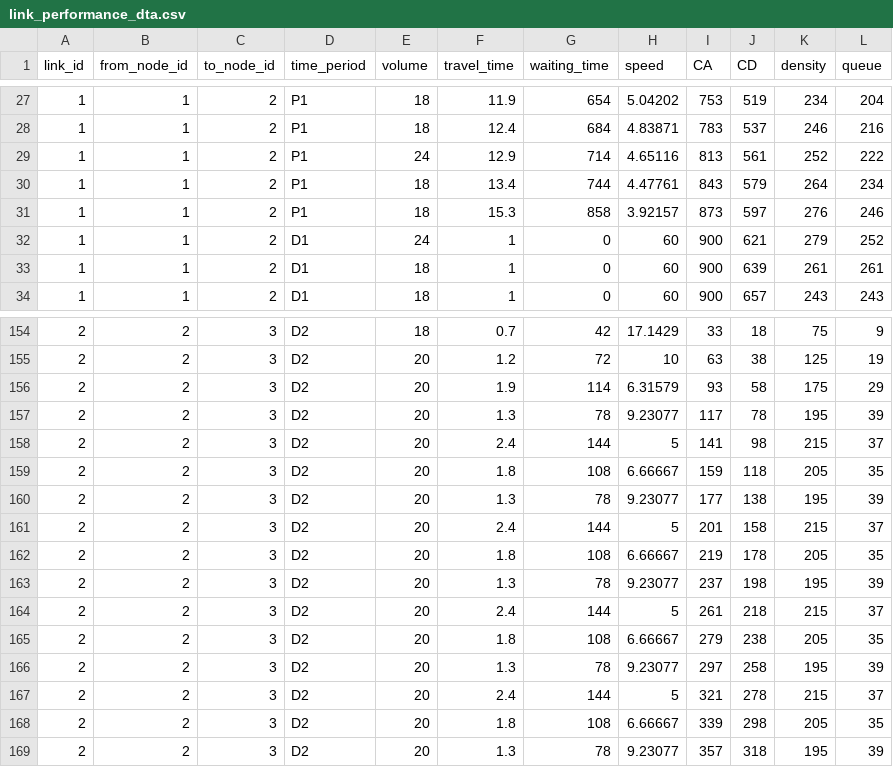
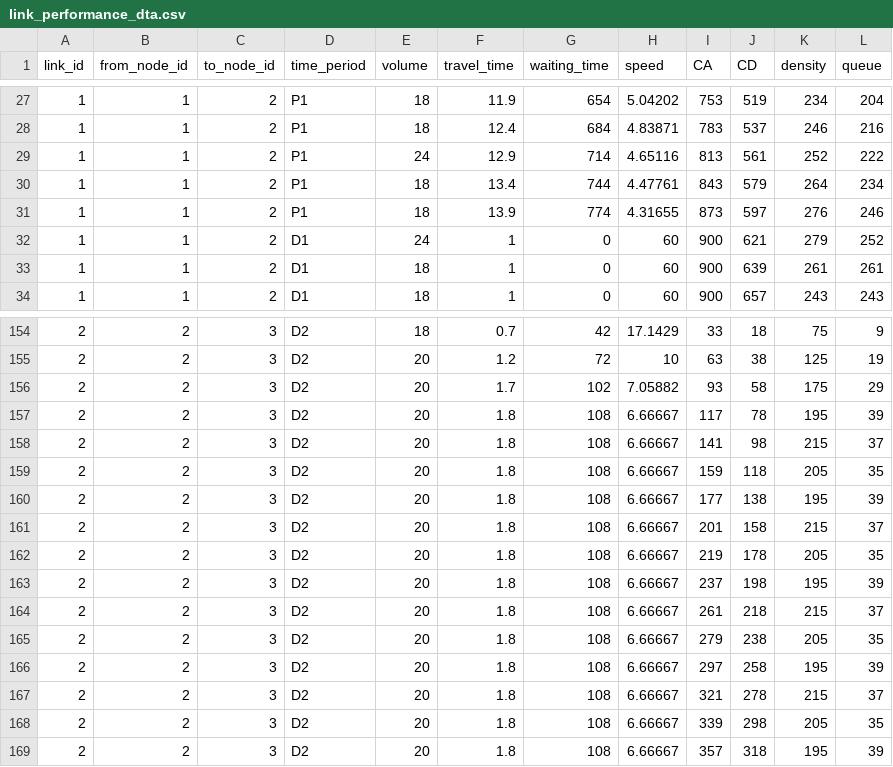
Before and after one commit to asu-trans-ai-lab/openDTA, a CSV file: dev/self_test_simulation/output/ST05a_spatial_spillback/link_performance_dta.csv, drawn as a sheet; only a part is shown, gaps mark what is left out; the diff covers the shown part only.

```diff
--- a/dev/self_test_simulation/output/ST05a_spatial_spillback/link_performance_dta.csv
+++ b/dev/self_test_simulation/output/ST05a_spatial_spillback/link_performance_dta.csv
@@ -30,3 +30,3 @@ link_id,from_node_id,to_node_id,time_period,volume,travel_time,waiting_time,spee
 1,1,2,P1,18,13.4,744,4.47761,843,579,264,234
-1,1,2,P1,18,15.3,858,3.92157,873,597,276,246
+1,1,2,P1,18,13.9,774,4.31655,873,597,276,246
 1,1,2,D1,24,1,0,60,900,621,279,252
@@ -155,15 +155,15 @@ link_id,from_node_id,to_node_id,time_period,volume,travel_time,waiting_time,spee
 2,2,3,D2,20,1.2,72,10,63,38,125,19
-2,2,3,D2,20,1.9,114,6.31579,93,58,175,29
-2,2,3,D2,20,1.3,78,9.23077,117,78,195,39
-2,2,3,D2,20,2.4,144,5,141,98,215,37
+2,2,3,D2,20,1.7,102,7.05882,93,58,175,29
+2,2,3,D2,20,1.8,108,6.66667,117,78,195,39
+2,2,3,D2,20,1.8,108,6.66667,141,98,215,37
 2,2,3,D2,20,1.8,108,6.66667,159,118,205,35
-2,2,3,D2,20,1.3,78,9.23077,177,138,195,39
-2,2,3,D2,20,2.4,144,5,201,158,215,37
+2,2,3,D2,20,1.8,108,6.66667,177,138,195,39
+2,2,3,D2,20,1.8,108,6.66667,201,158,215,37
 2,2,3,D2,20,1.8,108,6.66667,219,178,205,35
-2,2,3,D2,20,1.3,78,9.23077,237,198,195,39
-2,2,3,D2,20,2.4,144,5,261,218,215,37
+2,2,3,D2,20,1.8,108,6.66667,237,198,195,39
+2,2,3,D2,20,1.8,108,6.66667,261,218,215,37
 2,2,3,D2,20,1.8,108,6.66667,279,238,205,35
-2,2,3,D2,20,1.3,78,9.23077,297,258,195,39
-2,2,3,D2,20,2.4,144,5,321,278,215,37
+2,2,3,D2,20,1.8,108,6.66667,297,258,195,39
+2,2,3,D2,20,1.8,108,6.66667,321,278,215,37
 2,2,3,D2,20,1.8,108,6.66667,339,298,205,35
-2,2,3,D2,20,1.3,78,9.23077,357,318,195,39
+2,2,3,D2,20,1.8,108,6.66667,357,318,195,39
```
Also changed, not shown: 51 edited cells elsewhere in this file, dev/self_test_simulation/output/ST00c/link_performance_dta.csv, dev/self_test_simulation/output/ST02g_trapezoid/link_performance_dta.csv, 27 other files.
